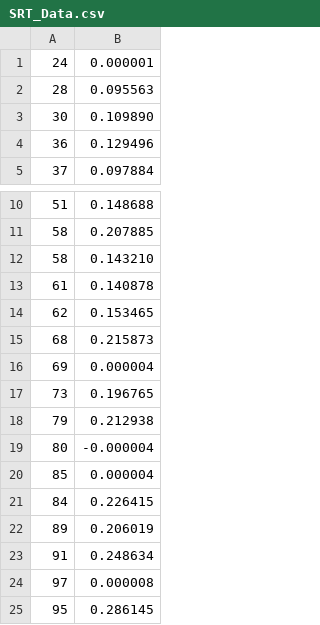
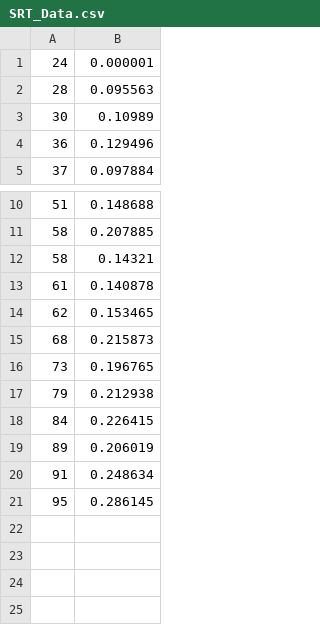
Before and after one commit to folkpark/threadsPlayground, a CSV file: procScheduling/SRT_Data.csv, drawn as a sheet; only a part is shown, gaps mark what is left out.

```diff
--- a/procScheduling/SRT_Data.csv
+++ b/procScheduling/SRT_Data.csv
@@ -2,3 +2,3 @@
 28,0.095563
-30,0.109890
+30,0.10989
 36,0.129496
@@ -11,3 +11,3 @@
 58,0.207885
-58,0.143210
+58,0.14321
 61,0.140878
@@ -15,7 +15,4 @@
 68,0.215873
-69,0.000004
 73,0.196765
 79,0.212938
-80,-0.000004
-85,0.000004
 84,0.226415
@@ -23,3 +20,2 @@
 91,0.248634
-97,0.000008
 95,0.286145
```
Also changed, not shown: procScheduling/FCFS_Data.csv, procScheduling/SPN_Data.csv, 4 other files.
